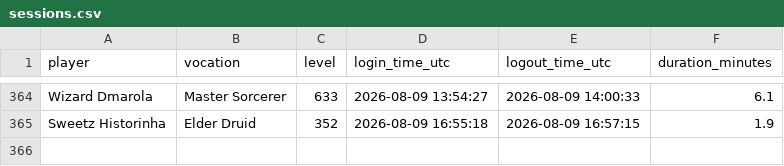
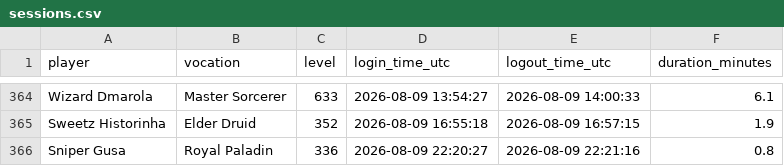
Before and after one commit to gderich/tibia-monitor-quintaserieead, a CSV file: sessions.csv, drawn as a sheet; only a part is shown, gaps mark what is left out; the diff names each change by its address in the sheet, - before the commit and + after, or states it on an @@ line.

```diff
--- a/sessions.csv
+++ b/sessions.csv
+row 366: Sniper Gusa | Royal Paladin | 336 | 2026-08-09 22:20:27 | 2026-08-09 22:21:16 | 0.8
```
Also changed, not shown: 2 other files.
